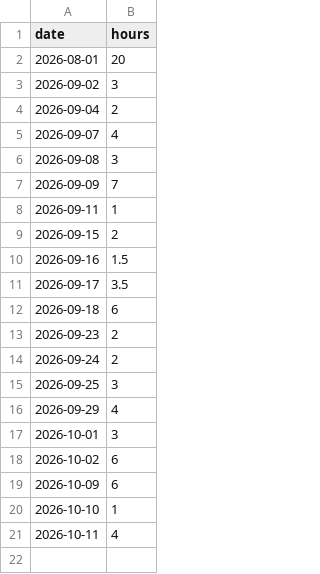
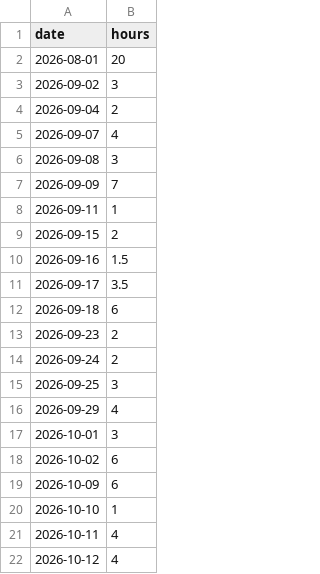
Before and after one commit to D4EM3ON/pool-party, a CSV file: extracted_hours.csv, drawn as a sheet.

Commit message:
chore: regenerate extracted journal and hours [skip ci]

```diff
--- a/extracted_hours.csv
+++ b/extracted_hours.csv
@@ -21 +21,2 @@ date,hours
 2026-10-11,4
+2026-10-12,4
```
Also changed, not shown: 1 other file.
